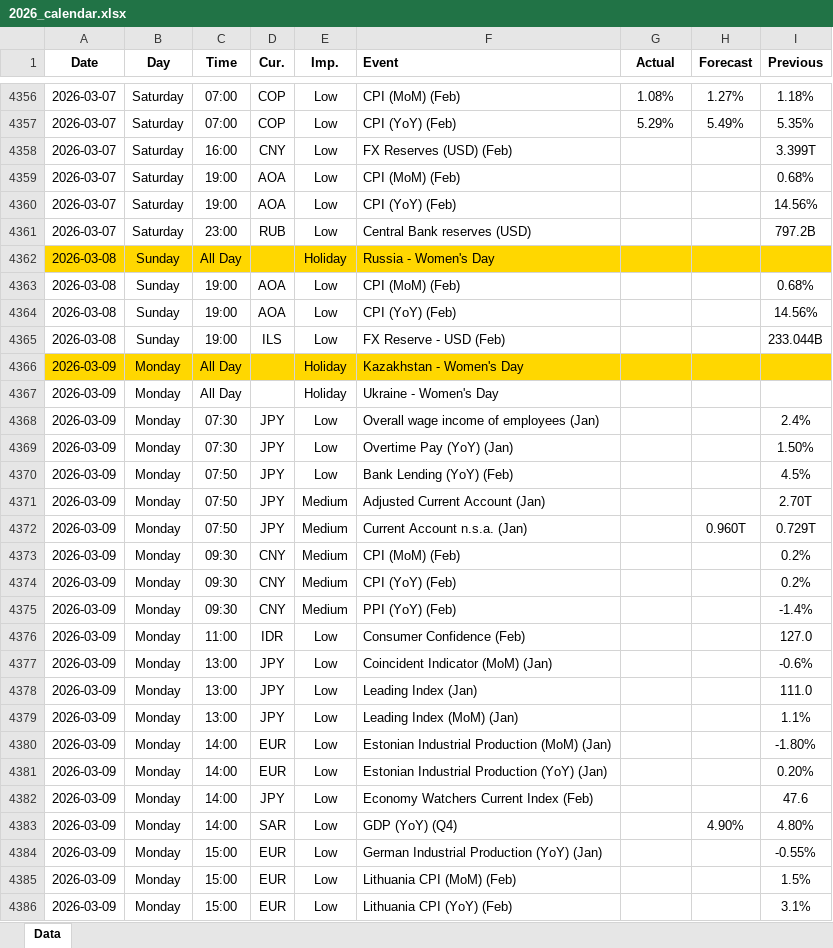
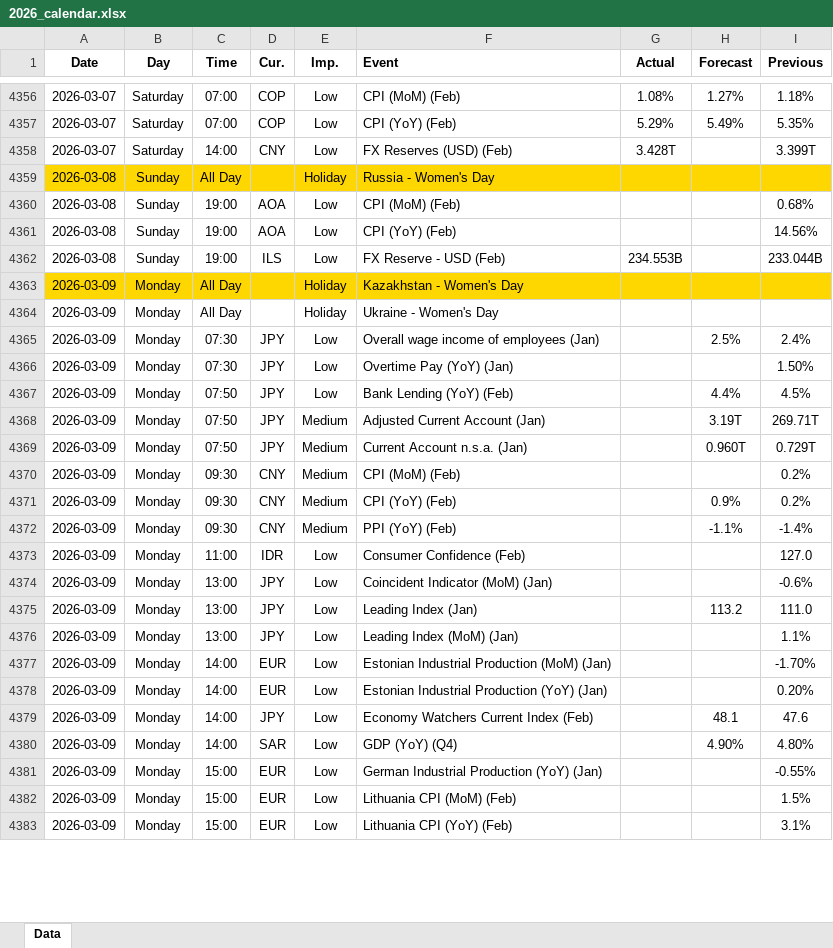
Before and after one commit to yiyousiow000814/XAUUSD-Calendar-Agent, an Excel workbook: data/Economic_Calendar/2026/2026_calendar.xlsx, sheet Data, drawn as a sheet; only a part is shown, gaps mark what is left out; values as stored, in another font and other column widths than the file's, no borders; removed rows and columns are numbered as before the commit, all else as after; the diff covers the shown part only; the diff names each change by its address in the sheet, - before the commit and + after, or states it on an @@ line.

```diff
--- a/data/Economic_Calendar/2026/2026_calendar.xlsx (sheet Data)
+++ b/data/Economic_Calendar/2026/2026_calendar.xlsx (sheet Data)
-C4358 (Time): 16:00
+C4358 (Time): 14:00
-G4358 (Actual): (empty)
+G4358 (Actual): 3.428T
-row 4359: 2026-03-07 | Saturday | 19:00 | AOA | Low | CPI (MoM) (Feb) |  |  | 0.68%
-row 4360: 2026-03-07 | Saturday | 19:00 | AOA | Low | CPI (YoY) (Feb) |  |  | 14.56%
-row 4361: 2026-03-07 | Saturday | 23:00 | RUB | Low | Central Bank reserves (USD) |  |  | 797.2B
-G4362 (Actual): (empty)
+G4362 (Actual): 234.553B
-H4365 (Forecast): (empty)
+H4365 (Forecast): 2.5%
-H4367 (Forecast): (empty)
+H4367 (Forecast): 4.4%
-H4368 (Forecast): (empty)
+H4368 (Forecast): 3.19T
-I4368 (Previous): 2.70T
+I4368 (Previous): 269.71T
-H4371 (Forecast): (empty)
+H4371 (Forecast): 0.9%
-H4372 (Forecast): (empty)
+H4372 (Forecast): -1.1%
-H4375 (Forecast): (empty)
+H4375 (Forecast): 113.2
-I4377 (Previous): -1.80%
+I4377 (Previous): -1.70%
-H4379 (Forecast): (empty)
+H4379 (Forecast): 48.1
```
Also changed, not shown: 87 added rows, 7 removed rows, 98 edited cells and cell formats elsewhere in this sheet, 2 other files.
